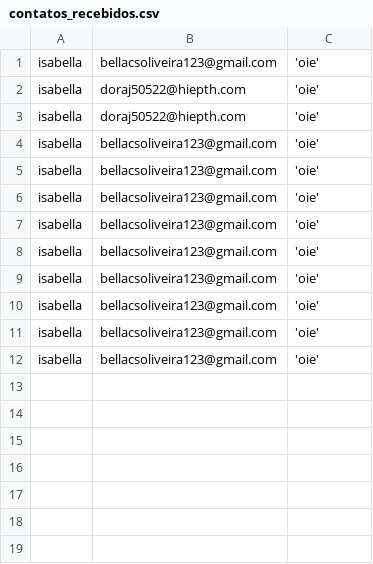
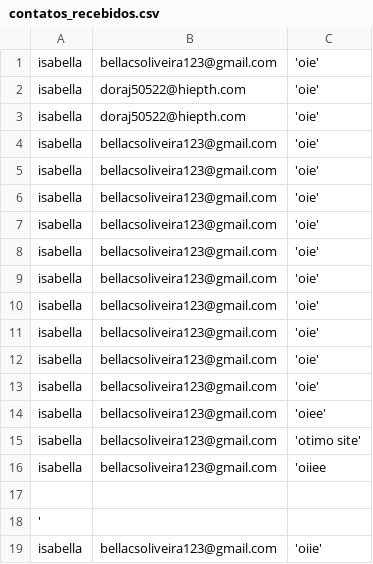
Before and after one commit to isabellaoliiveiiraa/galeria, a CSV file: contatos_recebidos.csv, drawn as a sheet.

```diff
--- a/contatos_recebidos.csv
+++ b/contatos_recebidos.csv
@@ -12 +12,8 @@ isabella,bellacsoliveira123@gmail.com,'oie'
 isabella,bellacsoliveira123@gmail.com,'oie'
+isabella,bellacsoliveira123@gmail.com,'oie'
+isabella,bellacsoliveira123@gmail.com,'oiee'
+isabella,bellacsoliveira123@gmail.com,'otimo site'
+isabella,bellacsoliveira123@gmail.com,'oiiee
+
+'
+isabella,bellacsoliveira123@gmail.com,'oiie'
```
Also changed, not shown: 3 other files.
